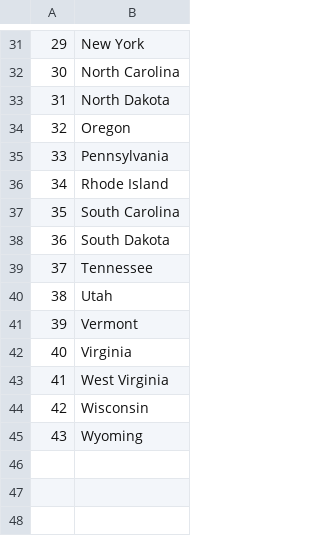
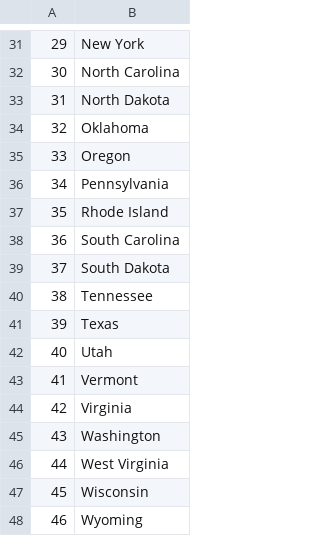
Before and after one commit to fFukurou/100-Days-of-Code, a CSV file: Day-25/US_states/missing_states.csv, drawn as a sheet; only a part is shown, gaps mark what is left out; addresses are those after the commit; the diff names each change by its address in the sheet, - before the commit and + after, or states it on an @@ line.

```diff
--- a/Day-25/US_states/missing_states.csv
+++ b/Day-25/US_states/missing_states.csv
+row 34: 32 | Oklahoma
@@ column A renumbered from row 35 down @@
+row 41: 39 | Texas
+row 45: 43 | Washington
```
Also changed, not shown: 8 other files.
